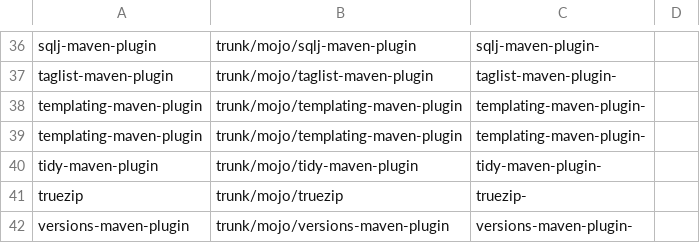
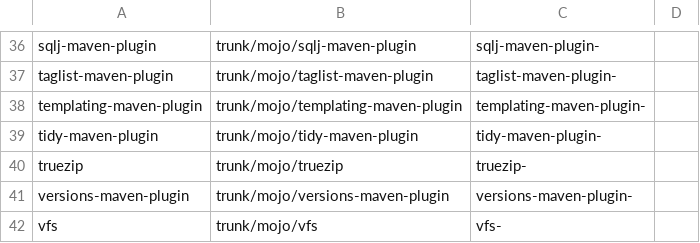
Before and after one commit to mojohaus/convert-to-git, a CSV file: repo-infos.csv, drawn as a sheet; only a part is shown, gaps mark what is left out; the shorter side is filled out with more unchanged rows; the diff names each change by its address in the sheet, - before the commit and + after, or states it on an @@ line.

Commit message:
Removing duplicate

```diff
--- a/repo-infos.csv
+++ b/repo-infos.csv
-row 39: templating-maven-plugin | trunk/mojo/templating-maven-plugin | templating-maven-plugin-
```
